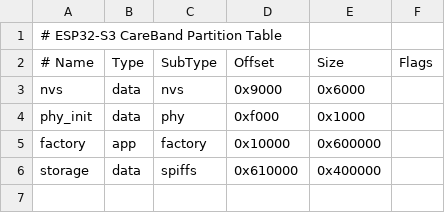
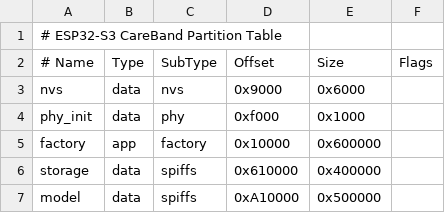
Before and after one commit to larythks/ESP32S3_Wristband_v3.0, a CSV file: partitions.csv, drawn as a sheet; the diff names each change by its address in the sheet, - before the commit and + after, or states it on an @@ line.

```diff
--- a/partitions.csv
+++ b/partitions.csv
+row 7: model | data | spiffs | 0xA10000 | 0x500000
```
Also changed, not shown: 18 other files.
